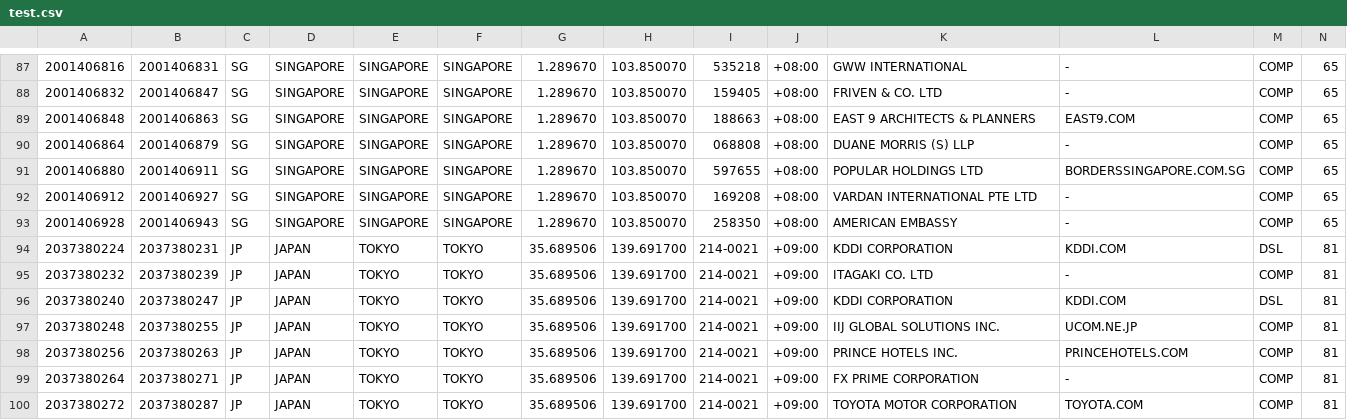
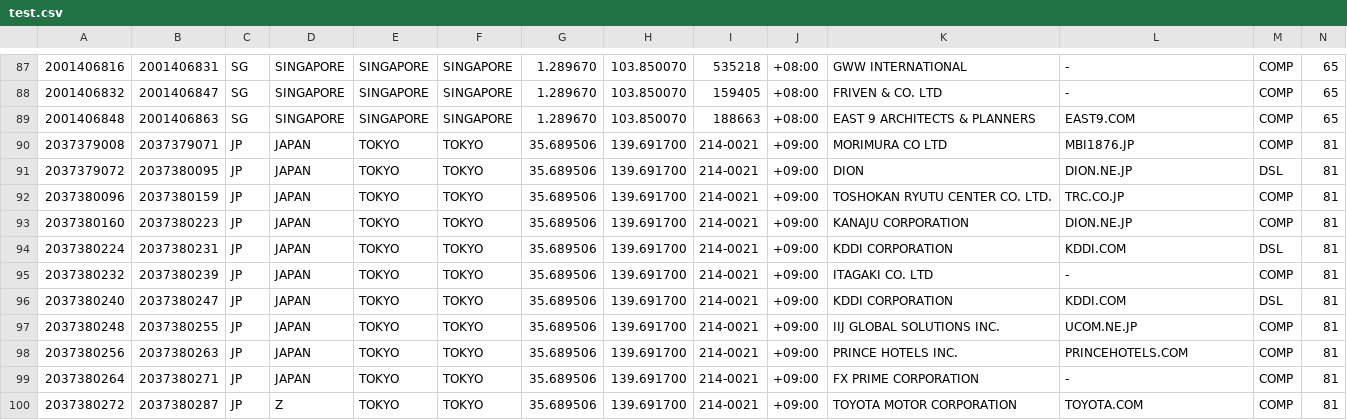
Before and after one commit to pvasek/ip_reverse_location_lookup, a CSV file: data/test.csv, drawn as a sheet; only a part is shown, gaps mark what is left out; removed rows and columns are numbered as before the commit, all else as after; rows hold the shown columns only; the diff names each change by its address in the sheet, - before the commit and + after, or states it on an @@ line.

```diff
--- a/data/test.csv
+++ b/data/test.csv
-row 90: 2001406864 | 2001406879 | SG | SINGAPORE | SINGAPORE | SINGAPORE | 1.289670 | 103.850070 | 068808 | +08:00 | DUANE MORRIS (S) LLP | - | COMP | 65
-row 91: 2001406880 | 2001406911 | SG | SINGAPORE | SINGAPORE | SINGAPORE | 1.289670 | 103.850070 | 597655 | +08:00 | POPULAR HOLDINGS LTD | BORDERSSINGAPORE.COM.SG | COMP | 65
-row 92: 2001406912 | 2001406927 | SG | SINGAPORE | SINGAPORE | SINGAPORE | 1.289670 | 103.850070 | 169208 | +08:00 | VARDAN INTERNATIONAL PTE LTD | - | COMP | 65
-row 93: 2001406928 | 2001406943 | SG | SINGAPORE | SINGAPORE | SINGAPORE | 1.289670 | 103.850070 | 258350 | +08:00 | AMERICAN EMBASSY | - | COMP | 65
+row 90: 2037379008 | 2037379071 | JP | JAPAN | TOKYO | TOKYO | 35.689506 | 139.691700 | 214-0021 | +09:00 | MORIMURA CO LTD | MBI1876.JP | COMP | 81
+row 91: 2037379072 | 2037380095 | JP | JAPAN | TOKYO | TOKYO | 35.689506 | 139.691700 | 214-0021 | +09:00 | DION | DION.NE.JP | DSL | 81
+row 92: 2037380096 | 2037380159 | JP | JAPAN | TOKYO | TOKYO | 35.689506 | 139.691700 | 214-0021 | +09:00 | TOSHOKAN RYUTU CENTER CO. LTD. | TRC.CO.JP | COMP | 81
+row 93: 2037380160 | 2037380223 | JP | JAPAN | TOKYO | TOKYO | 35.689506 | 139.691700 | 214-0021 | +09:00 | KANAJU CORPORATION | DION.NE.JP | COMP | 81
-D100: JAPAN
+D100: Z
```
Also changed, not shown: 14 other files.
